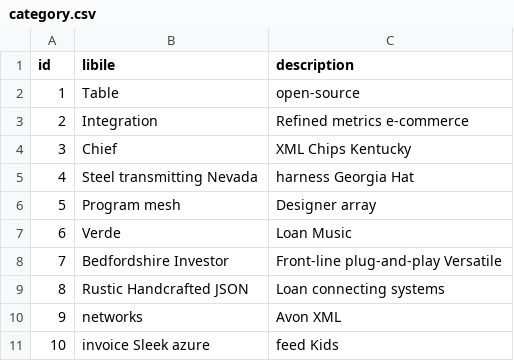
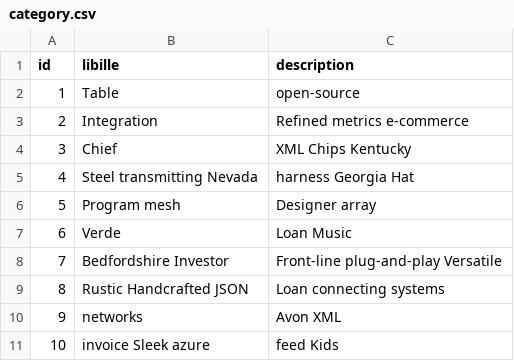
Before and after one commit to mserairi/InsApplication, a CSV file: src/main/resources/config/liquibase/fake-data/category.csv, drawn as a sheet.

```diff
--- a/src/main/resources/config/liquibase/fake-data/category.csv
+++ b/src/main/resources/config/liquibase/fake-data/category.csv
@@ -1,2 +1,2 @@
-id;libile;description
+id;libille;description
 1;Table;open-source
```
Also changed, not shown: src/main/resources/config/liquibase/fake-data/sous_category.csv, 30 other files.
